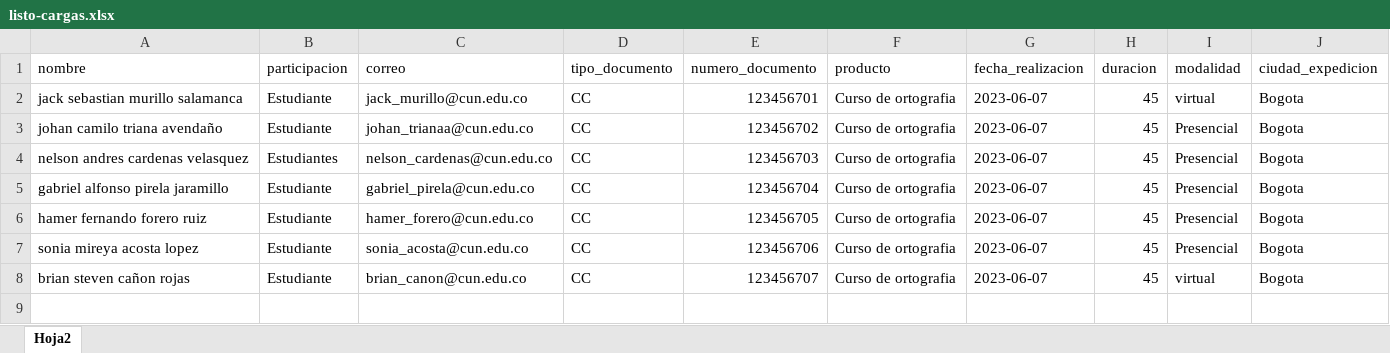
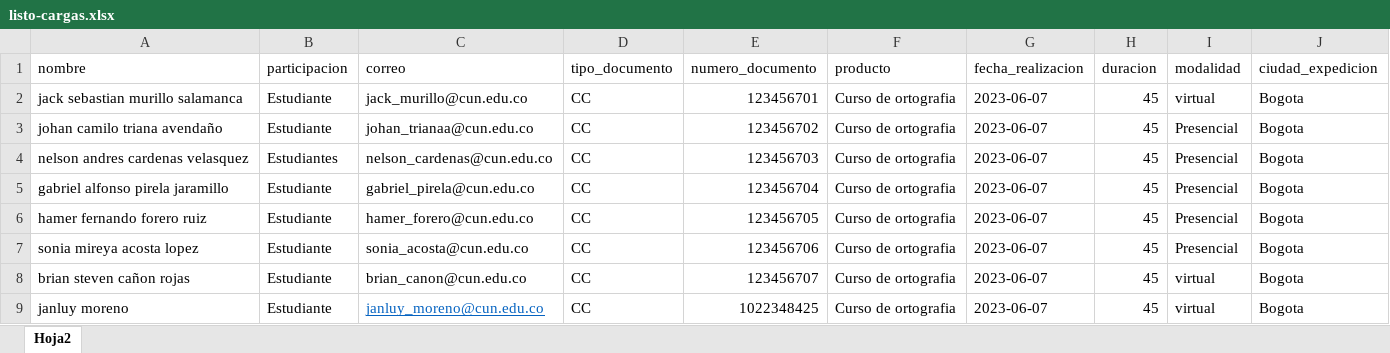
Before and after one commit to MORJAN-CUN/CursosCertificados, an Excel workbook: public/listo-cargas.xlsx, sheet Hoja2, drawn as a sheet; values as stored, in another font and other column widths than the file's, no borders; the diff names each change by its address in the sheet, - before the commit and + after, or states it on an @@ line.

Commit message:
ajustes para envio de correo en cola

```diff
--- a/public/listo-cargas.xlsx (sheet Hoja2)
+++ b/public/listo-cargas.xlsx (sheet Hoja2)
+row 9: janluy moreno | Estudiante | janluy_moreno@cun.edu.co | CC | 1022348425 | Curso de ortografia | 2023-06-07 | 45 | virtual | Bogota
```
Also changed, not shown: 3 other files.
